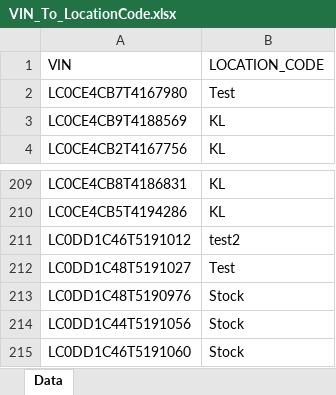
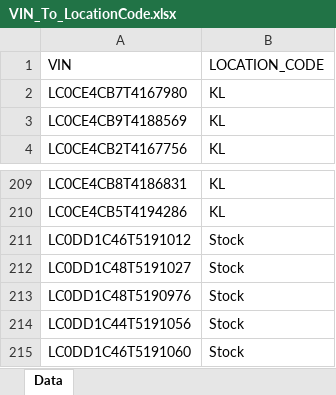
Before and after one commit to Tina2020-web/ScanForLocation, an Excel workbook: VIN_To_LocationCode.xlsx, sheet Data, drawn as a sheet; only a part is shown, gaps mark what is left out; values as stored, in another font and other column widths than the file's, no borders; the diff names each change by its address in the sheet, - before the commit and + after, or states it on an @@ line.

Commit message:
data: update VIN locations via web import

```diff
--- a/VIN_To_LocationCode.xlsx (sheet Data)
+++ b/VIN_To_LocationCode.xlsx (sheet Data)
-B2 (LOCATION_CODE): Test
+B2 (LOCATION_CODE): KL
-B211 (LOCATION_CODE): test2
+B211 (LOCATION_CODE): Stock
-B212 (LOCATION_CODE): Test
+B212 (LOCATION_CODE): Stock
```
